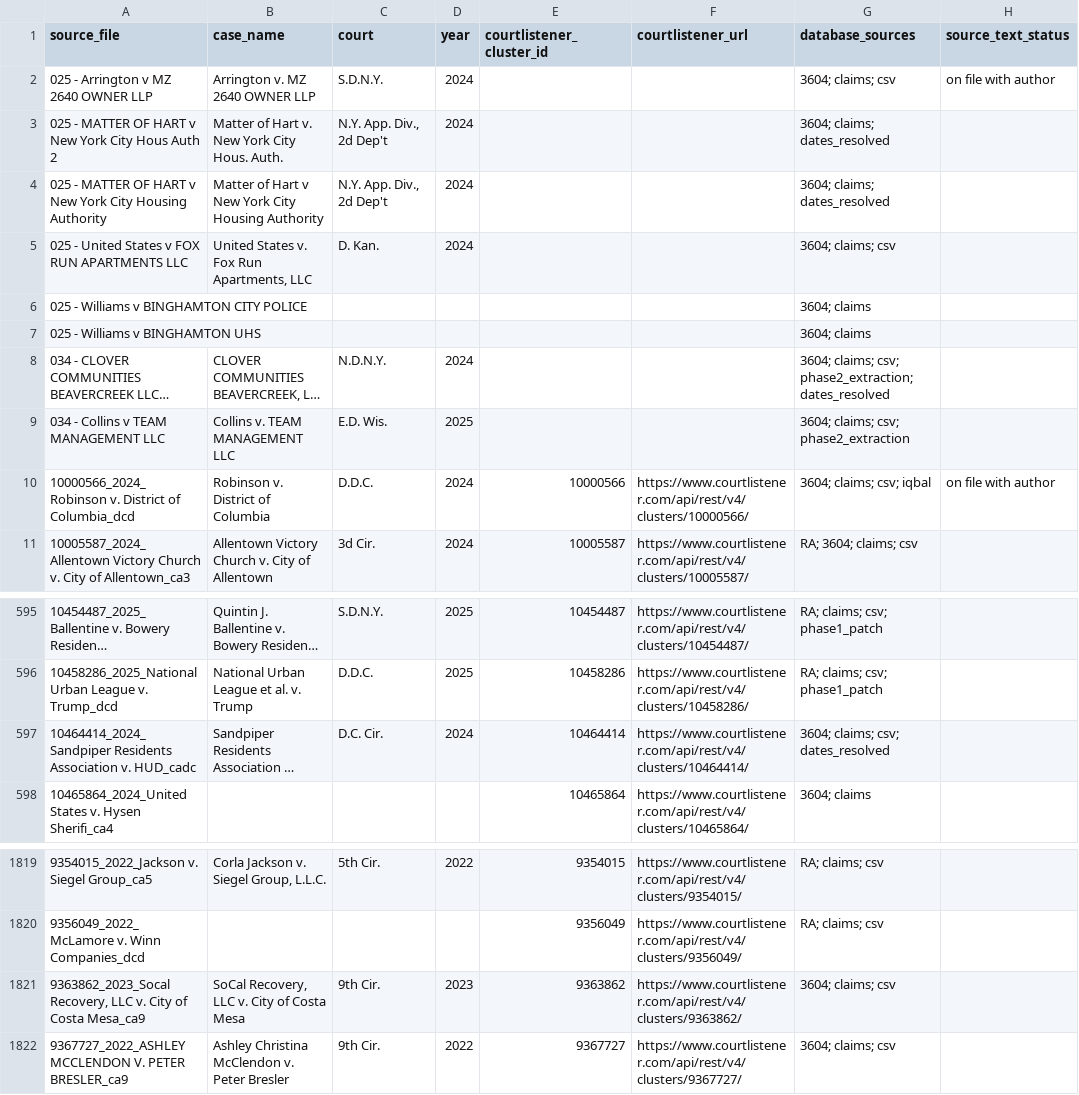
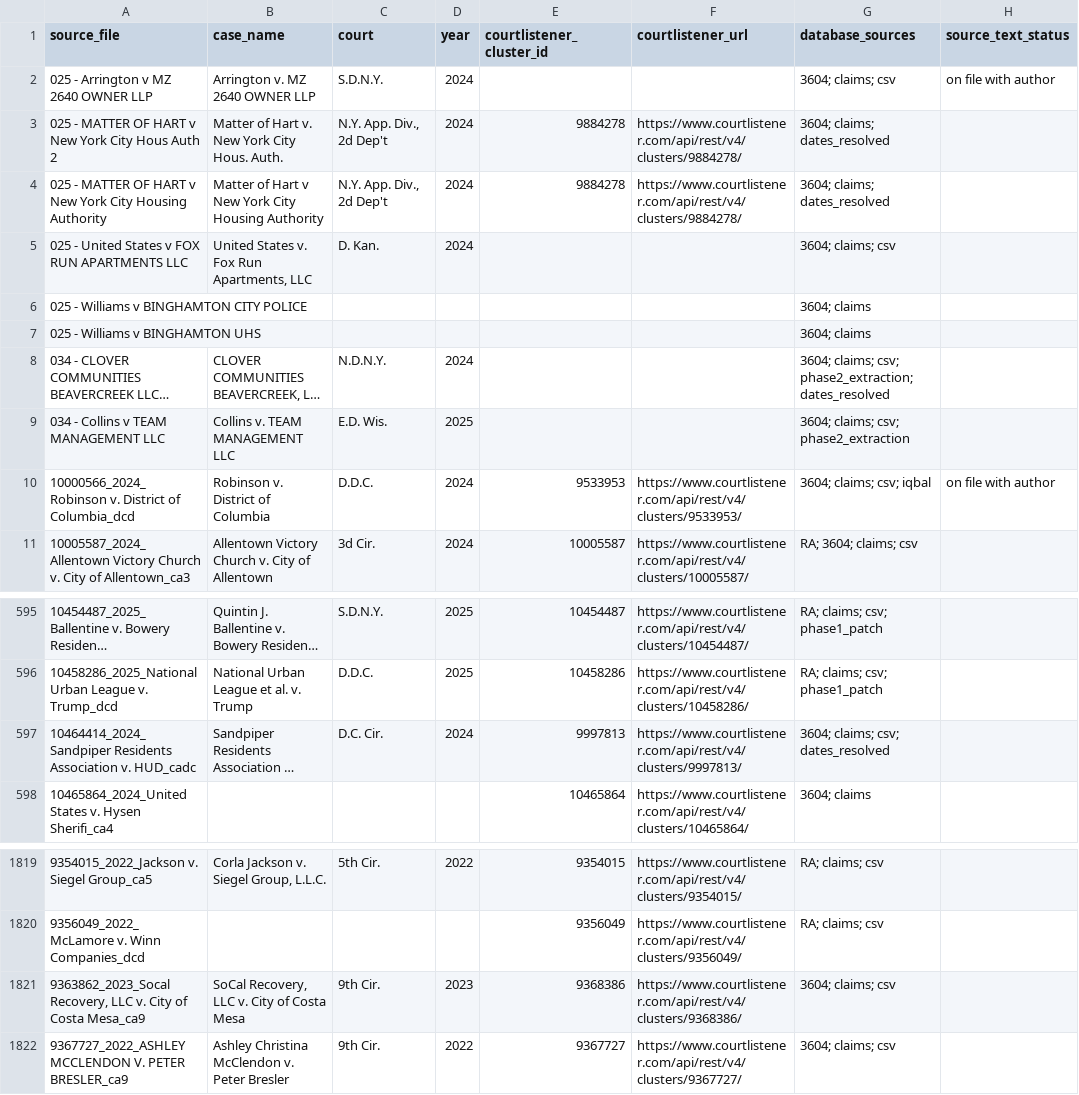
Before and after one commit to NickGillArizona/Duty-Without-Data, a CSV file: opinion_sources.csv, drawn as a sheet; only a part is shown, gaps mark what is left out; long unchanged cells end in …; the diff names each change by its address in the sheet, - before the commit and + after, or states it on an @@ line.

```diff
--- a/opinion_sources.csv
+++ b/opinion_sources.csv
-E3:E4 (courtlistener_cluster_id): (empty)
+E3:E4 (courtlistener_cluster_id): 9884278
-F3:F4 (courtlistener_url): (empty)
+F3:F4 (courtlistener_url): https://www.courtlistener.com/api/rest/v4/clusters/9884278/
-E10 (courtlistener_cluster_id): 10000566
+E10 (courtlistener_cluster_id): 9533953
-F10 (courtlistener_url): https://www.courtlistener.com/api/rest/v4/clusters/10000566/
+F10 (courtlistener_url): https://www.courtlistener.com/api/rest/v4/clusters/9533953/
-E597 (courtlistener_cluster_id): 10464414
+E597 (courtlistener_cluster_id): 9997813
-F597 (courtlistener_url): https://www.courtlistener.com/api/rest/v4/clusters/10464414/
+F597 (courtlistener_url): https://www.courtlistener.com/api/rest/v4/clusters/9997813/
-E1821 (courtlistener_cluster_id): 9363862
+E1821 (courtlistener_cluster_id): 9368386
-F1821 (courtlistener_url): https://www.courtlistener.com/api/rest/v4/clusters/9363862/
+F1821 (courtlistener_url): https://www.courtlistener.com/api/rest/v4/clusters/9368386/
```
Also changed, not shown: article/CLAIMS_LEDGER.csv, replication/case_level_census.csv, 32 other files.
